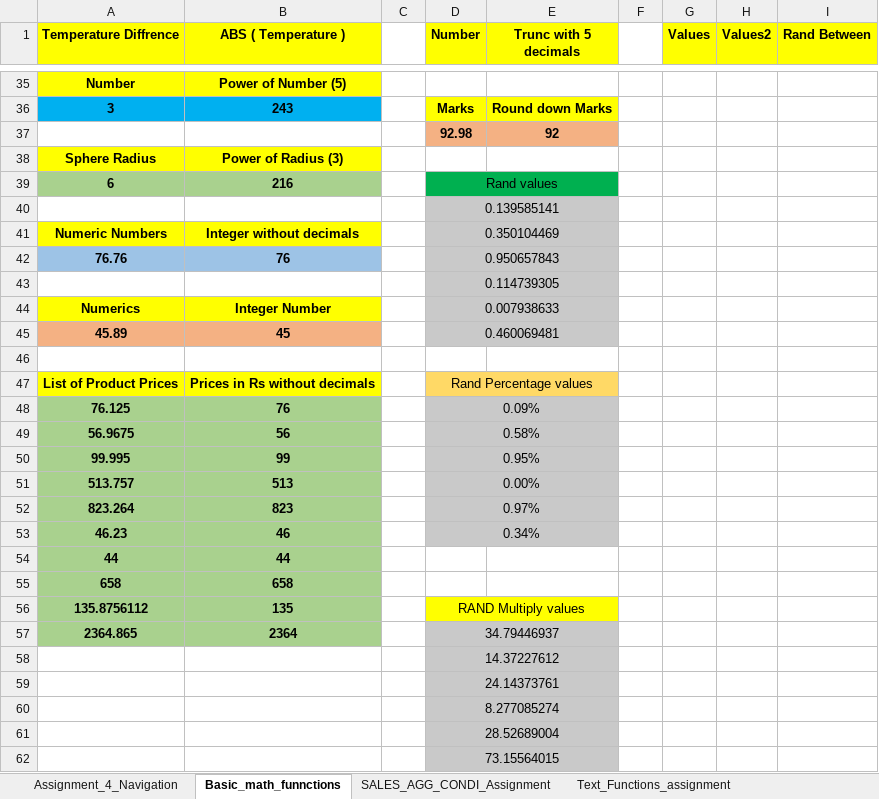
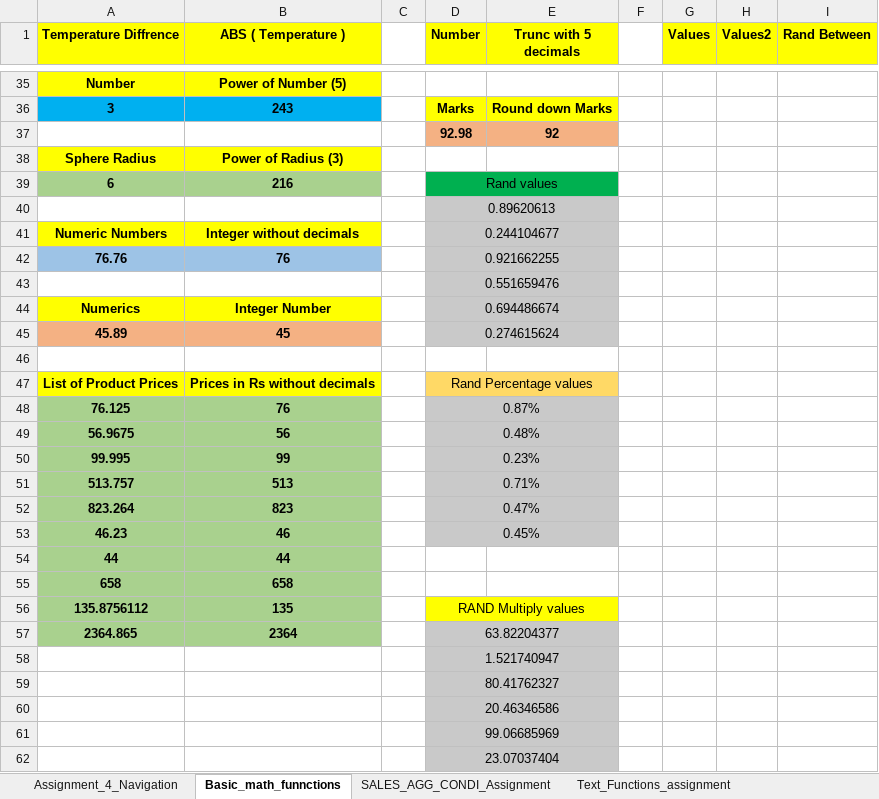
Before and after one commit to Srimansri76/Data_analytics_course_data, an Excel workbook: Assignments/Assignment 4.xlsx, sheet Basic_math_funnctions, drawn as a sheet; only a part is shown, gaps mark what is left out; values as stored, in another font and other column widths than the file's, no borders; the diff covers the shown part only; the diff names each change by its address in the sheet, - before the commit and + after, or states it on an @@ line.

Commit message:
Updated with Models data

```diff
--- a/Assignments/Assignment 4.xlsx (sheet Basic_math_funnctions)
+++ b/Assignments/Assignment 4.xlsx (sheet Basic_math_funnctions)
-D40 (Number): 0.139585141
+D40 (Number): 0.89620613
-D41 (Number): 0.350104469
+D41 (Number): 0.244104677
-D42 (Number): 0.950657843
+D42 (Number): 0.921662255
-D43 (Number): 0.114739305
+D43 (Number): 0.551659476
-D44 (Number): 0.007938633
+D44 (Number): 0.694486674
-D45 (Number): 0.460069481
+D45 (Number): 0.274615624
-D48 (Number): 0.09%
+D48 (Number): 0.87%
-D49 (Number): 0.58%
+D49 (Number): 0.48%
-D50 (Number): 0.95%
+D50 (Number): 0.23%
-D51 (Number): 0.00%
+D51 (Number): 0.71%
-D52 (Number): 0.97%
+D52 (Number): 0.47%
-D53 (Number): 0.34%
+D53 (Number): 0.45%
-D57 (Number): 34.79446937
+D57 (Number): 63.82204377
-D58 (Number): 14.37227612
+D58 (Number): 1.521740947
-D59 (Number): 24.14373761
+D59 (Number): 80.41762327
-D60 (Number): 8.277085274
+D60 (Number): 20.46346586
-D61 (Number): 28.52689004
+D61 (Number): 99.06685969
-D62 (Number): 73.15564015
+D62 (Number): 23.07037404
```
Also changed, not shown: 8 edited cells elsewhere in this sheet, sheet Text_Functions_assignment, 8 other files.
